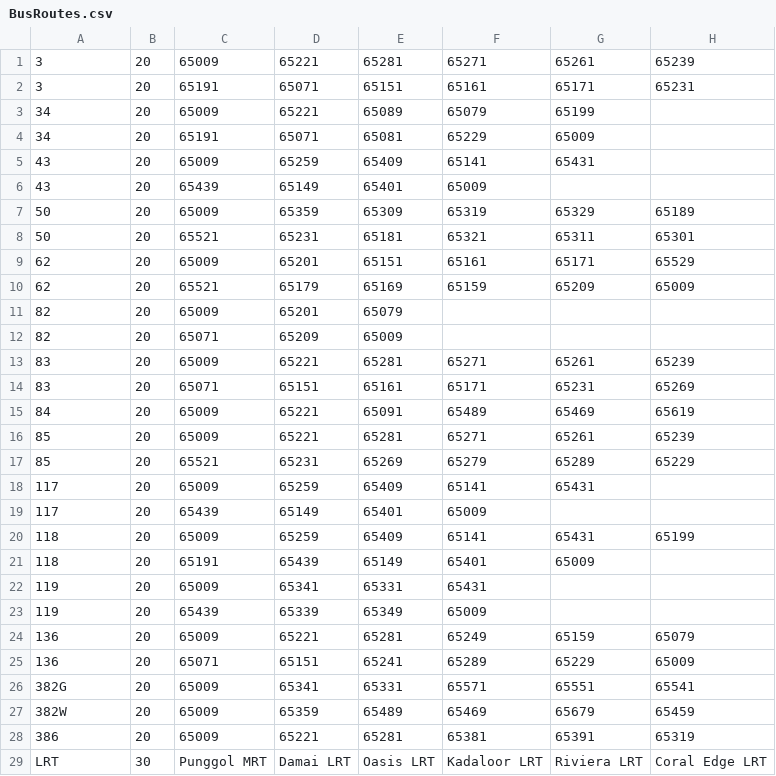
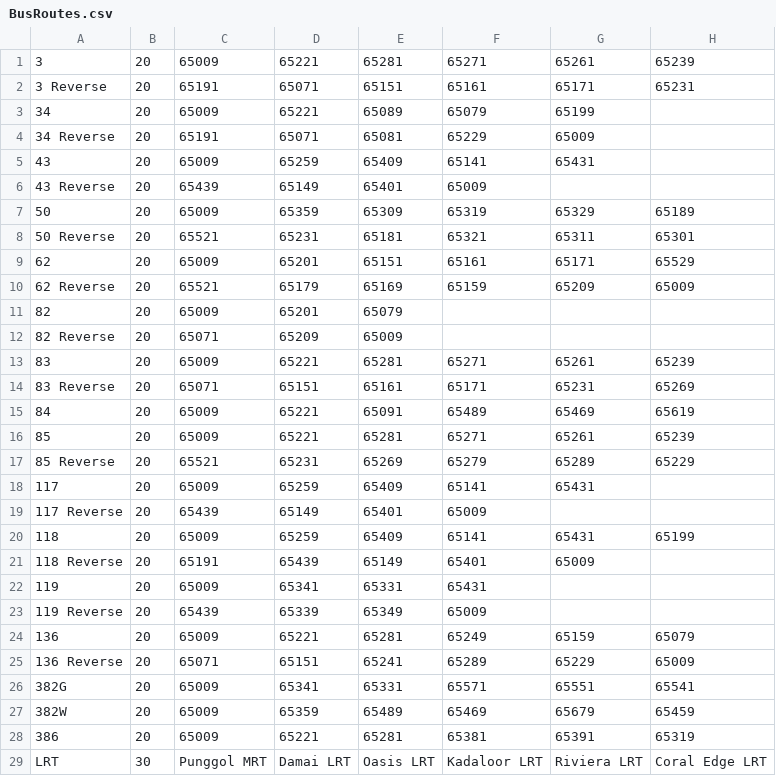
Before and after one commit to tyco764/ICT1008Proj, a CSV file: csv/BusRoutes.csv, drawn as a sheet; only a part is shown; the diff covers the shown part only; the diff names each change by its address in the sheet, - before the commit and + after, or states it on an @@ line.

Commit message:
Modify Reverse Bus Routes

```diff
--- a/csv/BusRoutes.csv
+++ b/csv/BusRoutes.csv
-A2: 3
+A2: 3 Reverse
-A4: 34
+A4: 34 Reverse
-A6: 43
+A6: 43 Reverse
-A8: 50
+A8: 50 Reverse
-A10: 62
+A10: 62 Reverse
-A12: 82
+A12: 82 Reverse
-A14: 83
+A14: 83 Reverse
-A17: 85
+A17: 85 Reverse
-A19: 117
+A19: 117 Reverse
-A21: 118
+A21: 118 Reverse
-A23: 119
+A23: 119 Reverse
-A25: 136
+A25: 136 Reverse
```
Also changed, not shown: 17 edited cells elsewhere in this file.
